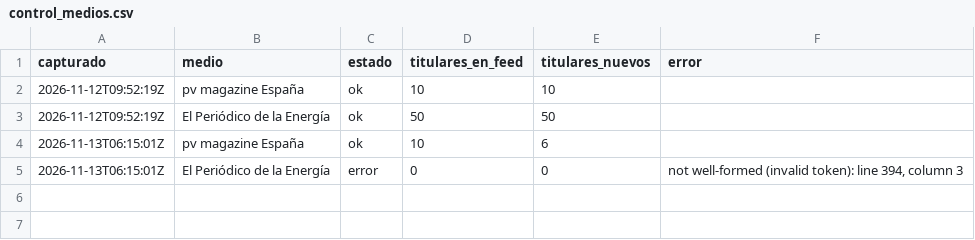
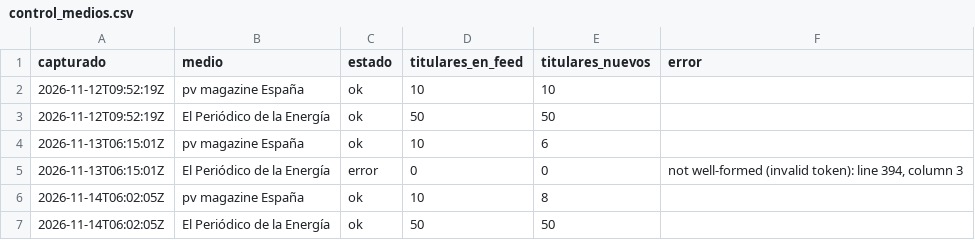
Before and after one commit to JSIOHE/ohmi-medios, a CSV file: data/control_medios.csv, drawn as a sheet.

Commit message:
Titulares del 2026-11-14

```diff
--- a/data/control_medios.csv
+++ b/data/control_medios.csv
@@ -5 +5,3 @@ capturado;medio;estado;titulares_en_feed;titulares_nuevos;error
 2026-11-13T06:15:01Z;El Periódico de la Energía;error;0;0;not well-formed (invalid token): line 394, column 3
+2026-11-14T06:02:05Z;pv magazine España;ok;10;8;
+2026-11-14T06:02:05Z;El Periódico de la Energía;ok;50;50;
```
Also changed, not shown: 1 other file.
